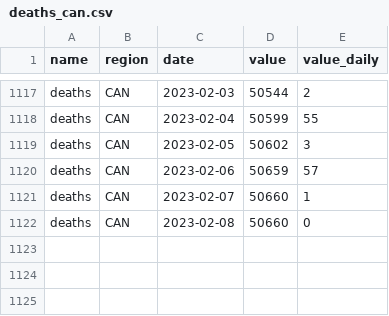
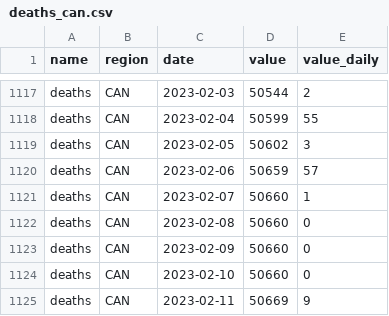
Before and after one commit to ccodwg/CovidTimelineCanada, a CSV file: data/can/deaths_can.csv, drawn as a sheet; only a part is shown, gaps mark what is left out.

```diff
--- a/data/can/deaths_can.csv
+++ b/data/can/deaths_can.csv
@@ -1122 +1122,4 @@
 "deaths","CAN","2023-02-08",50660,0
+"deaths","CAN","2023-02-09",50660,0
+"deaths","CAN","2023-02-10",50660,0
+"deaths","CAN","2023-02-11",50669,9
```
Also changed, not shown: data/can/cases_can.csv, data/pt/cases_pt.csv, 13 other files.
